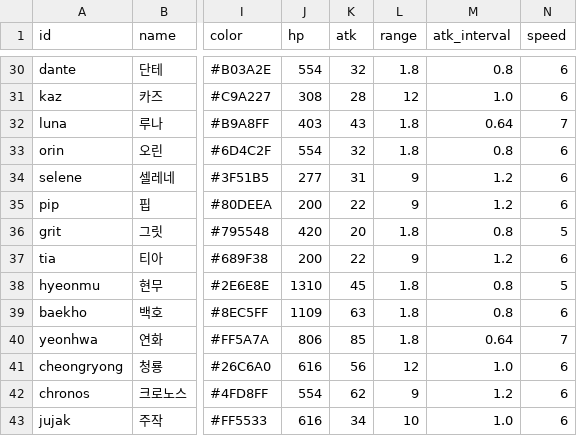
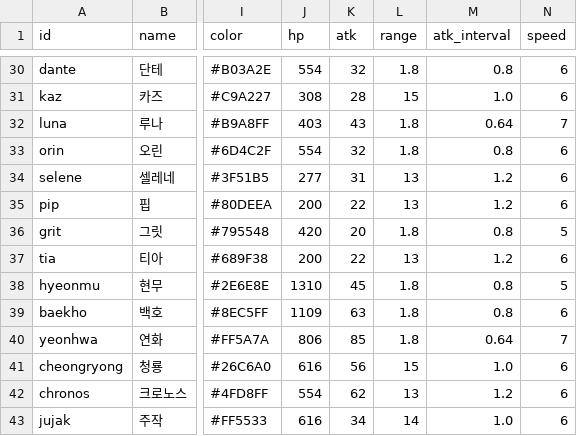
Before and after one commit to ILSEONG/CastleRPG, a CSV file: data/heroes.csv, drawn as a sheet; only a part is shown, gaps mark what is left out; the diff covers the shown part only; the diff names each change by its address in the sheet, - before the commit and + after, or states it on an @@ line.

```diff
--- a/data/heroes.csv
+++ b/data/heroes.csv
-L31 (range): 12
+L31 (range): 15
-L34:L35 (range): 9
+L34:L35 (range): 13
-L37 (range): 9
+L37 (range): 13
-L41 (range): 12
+L41 (range): 15
-L42 (range): 9
+L42 (range): 13
-L43 (range): 10
+L43 (range): 14
```
Also changed, not shown: 15 edited cells elsewhere in this file, 4 other files.
